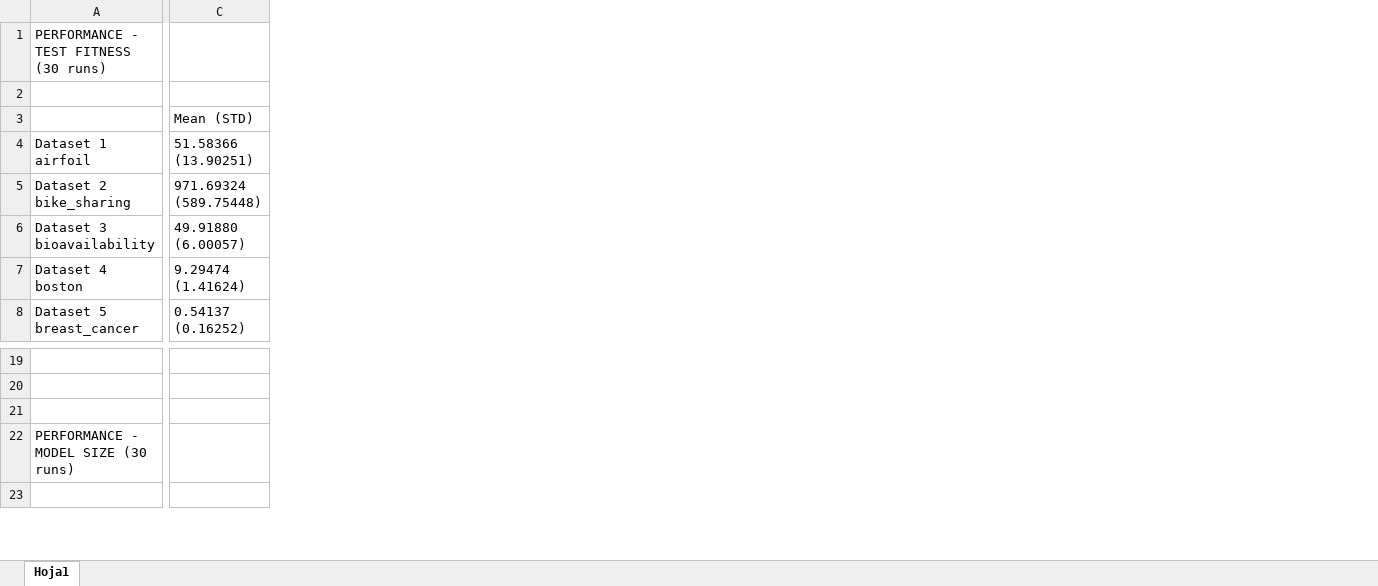
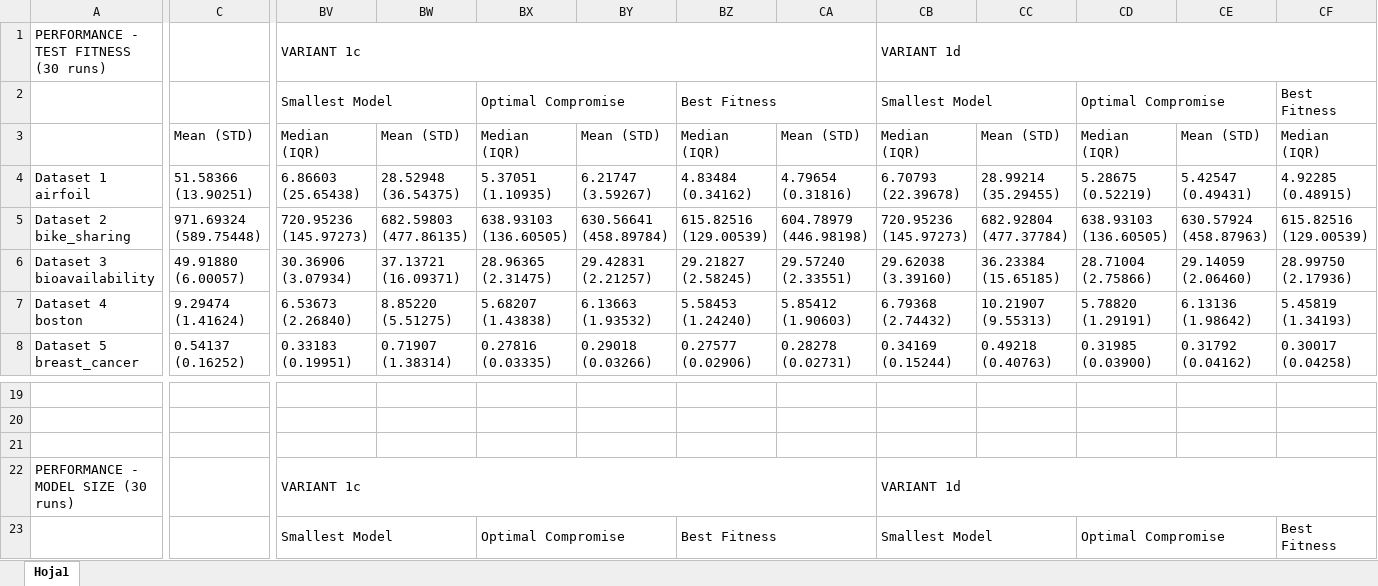
Before and after one commit to lachlanjs/species-ss-slim-gsgp, an Excel workbook: slim_gsgp/manual_set_results_test_fitness_size.xlsx, sheet Hoja1, drawn as a sheet; only a part is shown, gaps mark what is left out; values as stored, in another font and other column widths than the file's, no borders; the diff covers the shown part only; the diff names each change by its address in the sheet, - before the commit and + after, or states it on an @@ line.

```diff
--- a/slim_gsgp/manual_set_results_test_fitness_size.xlsx (sheet Hoja1)
+++ b/slim_gsgp/manual_set_results_test_fitness_size.xlsx (sheet Hoja1)
+column BV, rows 1-8: VARIANT 1c | Smallest Model | Median (IQR) | 6.86603 (25.65438) | 720.95236 (145.97273) | 30.36906 (3.07934) | 6.53673 (2.26840) | 0.33183 (0.19951); rows 22-23: VARIANT 1c | Smallest Model
+column BW, rows 3-8: Mean (STD) | 28.52948 (36.54375) | 682.59803 (477.86135) | 37.13721 (16.09371) | 8.85220 (5.51275) | 0.71907 (1.38314)
+column BX, rows 2-8: Optimal Compromise | Median (IQR) | 5.37051 (1.10935) | 638.93103 (136.60505) | 28.96365 (2.31475) | 5.68207 (1.43838) | 0.27816 (0.03335); row 23: Optimal Compromise
+column BY, rows 3-8: Mean (STD) | 6.21747 (3.59267) | 630.56641 (458.89784) | 29.42831 (2.21257) | 6.13663 (1.93532) | 0.29018 (0.03266)
+column BZ, rows 2-8: Best Fitness | Median (IQR) | 4.83484 (0.34162) | 615.82516 (129.00539) | 29.21827 (2.58245) | 5.58453 (1.24240) | 0.27577 (0.02906); row 23: Best Fitness
+column CA, rows 3-8: Mean (STD) | 4.79654 (0.31816) | 604.78979 (446.98198) | 29.57240 (2.33551) | 5.85412 (1.90603) | 0.28278 (0.02731)
+column CB, rows 1-8: VARIANT 1d | Smallest Model | Median (IQR) | 6.70793 (22.39678) | 720.95236 (145.97273) | 29.62038 (3.39160) | 6.79368 (2.74432) | 0.34169 (0.15244); rows 22-23: VARIANT 1d | Smallest Model
+column CC, rows 3-8: Mean (STD) | 28.99214 (35.29455) | 682.92804 (477.37784) | 36.23384 (15.65185) | 10.21907 (9.55313) | 0.49218 (0.40763)
+column CD, rows 2-8: Optimal Compromise | Median (IQR) | 5.28675 (0.52219) | 638.93103 (136.60505) | 28.71004 (2.75866) | 5.78820 (1.29191) | 0.31985 (0.03900); row 23: Optimal Compromise
+column CE, rows 3-8: Mean (STD) | 5.42547 (0.49431) | 630.57924 (458.87963) | 29.14059 (2.06460) | 6.13136 (1.98642) | 0.31792 (0.04162)
+column CF, rows 2-8: Best Fitness | Median (IQR) | 4.92285 (0.48915) | 615.82516 (129.00539) | 28.99750 (2.17936) | 5.45819 (1.34193) | 0.30017 (0.04258); row 23: Best Fitness
```
Also changed, not shown: 1 added column and cell formats elsewhere in this sheet, slim_gsgp/median_results.xlsx, 45 other files.
